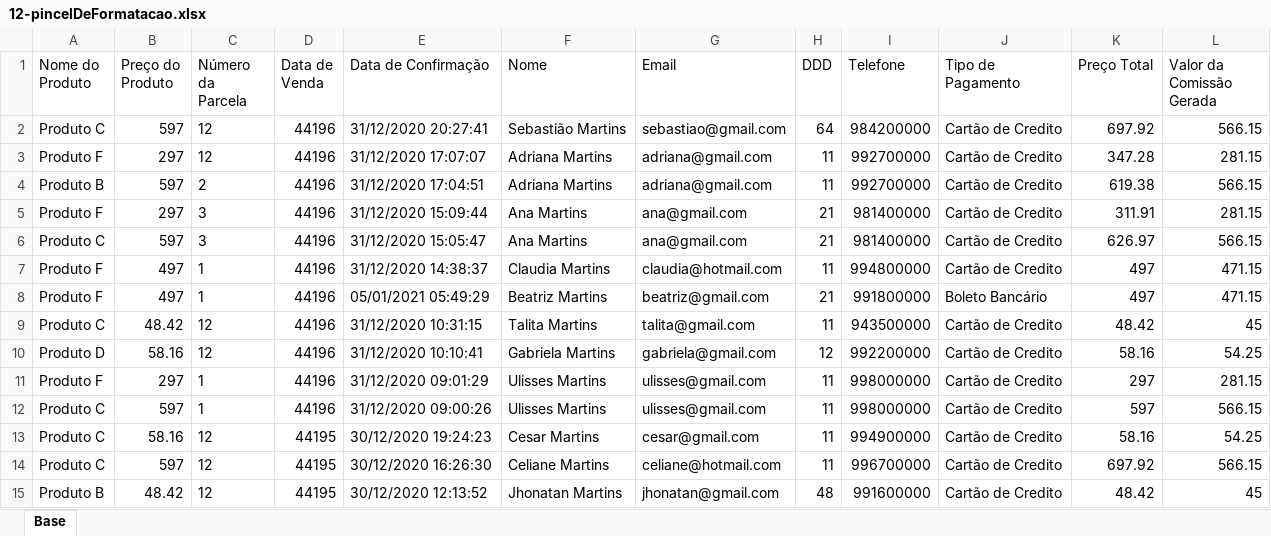
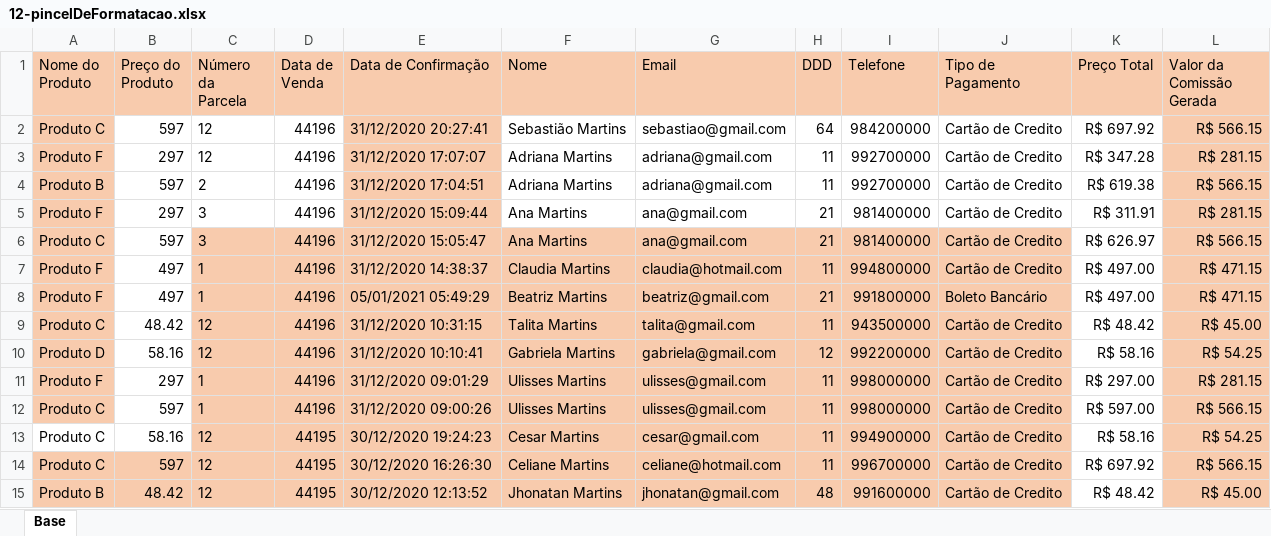
Before and after one commit to jharbes/hashtagExcel, an Excel workbook: 005-formatacao/12-pincelDeFormatacao.xlsx, sheet Base, drawn as a sheet; only a part is shown; values as stored, in another font and other column widths than the file's, no borders; the diff covers the shown part only; the diff names each change by its address in the sheet, - before the commit and + after, or states it on an @@ line.

Commit message:
12 pincel de formatacao

```diff
--- a/005-formatacao/12-pincelDeFormatacao.xlsx (sheet Base)
+++ b/005-formatacao/12-pincelDeFormatacao.xlsx (sheet Base)
-A1:L1 fill: none
+A1:L1 fill: #F8CBAD
-A2:A12 fill: none
+A2:A12 fill: #F8CBAD
-E2:E5 fill: none
+E2:E5 fill: #F8CBAD
-K2 (Preço Total): 697.92
+K2 (Preço Total): R$ 697.92
-L2 (Valor da Comissão Gerada): 566.15
+L2 (Valor da Comissão Gerada): R$ 566.15
-L2:L15 fill: none
+L2:L15 fill: #F8CBAD
-K3 (Preço Total): 347.28
+K3 (Preço Total): R$ 347.28
-L3 (Valor da Comissão Gerada): 281.15
+L3 (Valor da Comissão Gerada): R$ 281.15
-K4 (Preço Total): 619.38
+K4 (Preço Total): R$ 619.38
-L4 (Valor da Comissão Gerada): 566.15
+L4 (Valor da Comissão Gerada): R$ 566.15
-K5 (Preço Total): 311.91
+K5 (Preço Total): R$ 311.91
-L5 (Valor da Comissão Gerada): 281.15
+L5 (Valor da Comissão Gerada): R$ 281.15
-C6:J13 fill: none
+C6:J13 fill: #F8CBAD
-K6 (Preço Total): 626.97
+K6 (Preço Total): R$ 626.97
-L6 (Valor da Comissão Gerada): 566.15
+L6 (Valor da Comissão Gerada): R$ 566.15
-K7:K8 (Preço Total): 497
+K7:K8 (Preço Total): R$ 497.00
-L7:L8 (Valor da Comissão Gerada): 471.15
+L7:L8 (Valor da Comissão Gerada): R$ 471.15
-K9 (Preço Total): 48.42
+K9 (Preço Total): R$ 48.42
-L9 (Valor da Comissão Gerada): 45
+L9 (Valor da Comissão Gerada): R$ 45.00
-K10 (Preço Total): 58.16
+K10 (Preço Total): R$ 58.16
-L10 (Valor da Comissão Gerada): 54.25
+L10 (Valor da Comissão Gerada): R$ 54.25
-K11 (Preço Total): 297
+K11 (Preço Total): R$ 297.00
-L11 (Valor da Comissão Gerada): 281.15
+L11 (Valor da Comissão Gerada): R$ 281.15
-K12 (Preço Total): 597
+K12 (Preço Total): R$ 597.00
-L12 (Valor da Comissão Gerada): 566.15
+L12 (Valor da Comissão Gerada): R$ 566.15
-K13 (Preço Total): 58.16
+K13 (Preço Total): R$ 58.16
-L13 (Valor da Comissão Gerada): 54.25
+L13 (Valor da Comissão Gerada): R$ 54.25
-A14:J15 fill: none
+A14:J15 fill: #F8CBAD
-K14 (Preço Total): 697.92
+K14 (Preço Total): R$ 697.92
-L14 (Valor da Comissão Gerada): 566.15
+L14 (Valor da Comissão Gerada): R$ 566.15
-K15 (Preço Total): 48.42
+K15 (Preço Total): R$ 48.42
-L15 (Valor da Comissão Gerada): 45
+L15 (Valor da Comissão Gerada): R$ 45.00
```
Also changed, not shown: 32 edited cells and cell formats elsewhere in this sheet, 1 other file.
